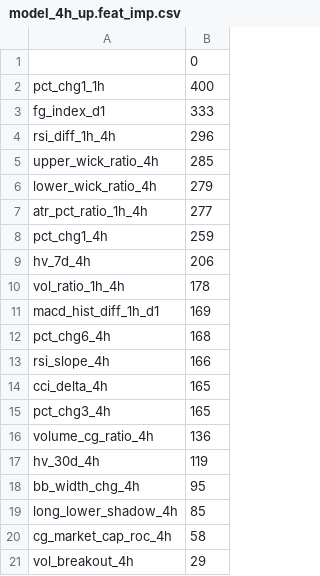
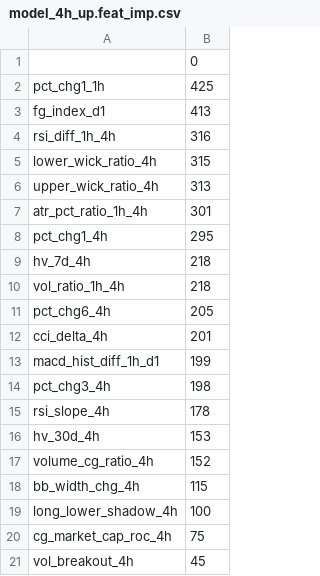
Before and after one commit to nothing14yyx/quant_trade, a CSV file: models/model_4h_up.feat_imp.csv, drawn as a sheet.

```diff
--- a/models/model_4h_up.feat_imp.csv
+++ b/models/model_4h_up.feat_imp.csv
@@ -1,21 +1,21 @@
 ,0
-pct_chg1_1h,400
-fg_index_d1,333
-rsi_diff_1h_4h,296
-upper_wick_ratio_4h,285
-lower_wick_ratio_4h,279
-atr_pct_ratio_1h_4h,277
-pct_chg1_4h,259
-hv_7d_4h,206
-vol_ratio_1h_4h,178
-macd_hist_diff_1h_d1,169
-pct_chg6_4h,168
-rsi_slope_4h,166
-cci_delta_4h,165
-pct_chg3_4h,165
-volume_cg_ratio_4h,136
-hv_30d_4h,119
-bb_width_chg_4h,95
-long_lower_shadow_4h,85
-cg_market_cap_roc_4h,58
-vol_breakout_4h,29
+pct_chg1_1h,425
+fg_index_d1,413
+rsi_diff_1h_4h,316
+lower_wick_ratio_4h,315
+upper_wick_ratio_4h,313
+atr_pct_ratio_1h_4h,301
+pct_chg1_4h,295
+hv_7d_4h,218
+vol_ratio_1h_4h,218
+pct_chg6_4h,205
+cci_delta_4h,201
+macd_hist_diff_1h_d1,199
+pct_chg3_4h,198
+rsi_slope_4h,178
+hv_30d_4h,153
+volume_cg_ratio_4h,152
+bb_width_chg_4h,115
+long_lower_shadow_4h,100
+cg_market_cap_roc_4h,75
+vol_breakout_4h,45
```
Also changed, not shown: models/model_1h_down.feat_imp.csv, models/model_1h_up.feat_imp.csv, 18 other files.
